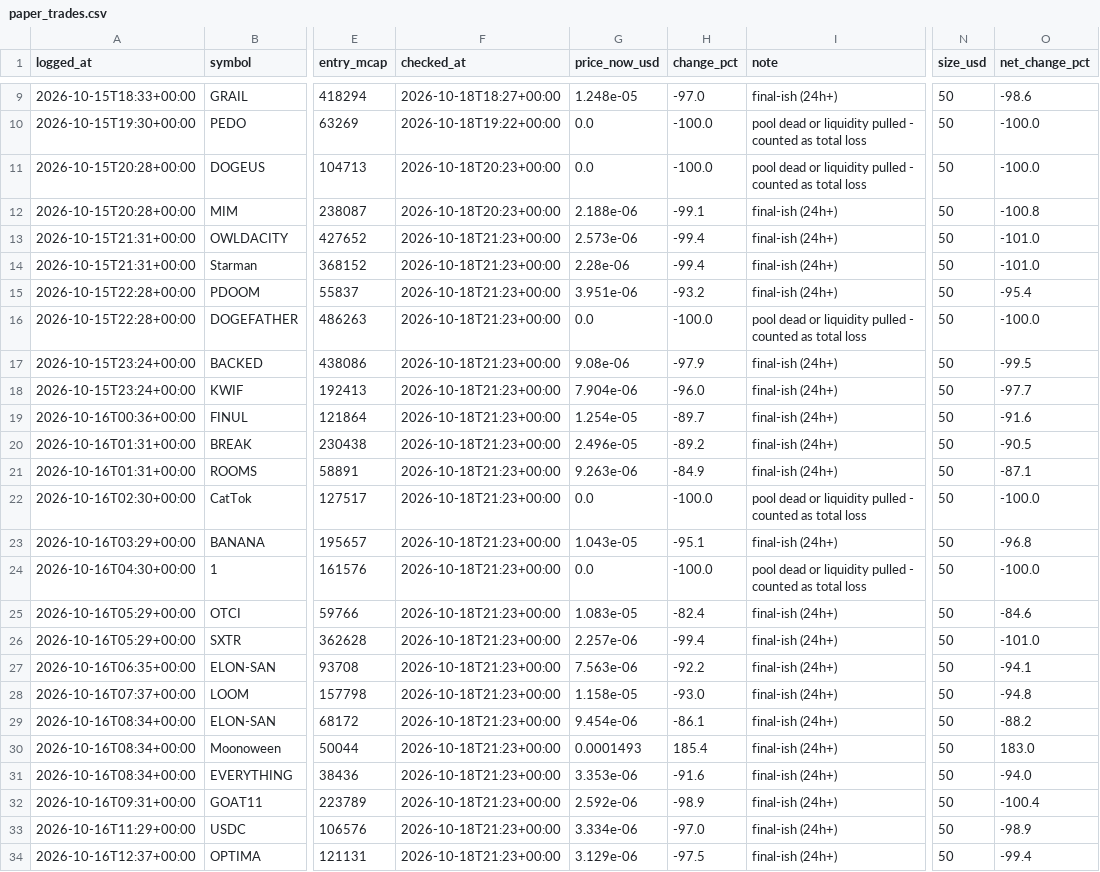
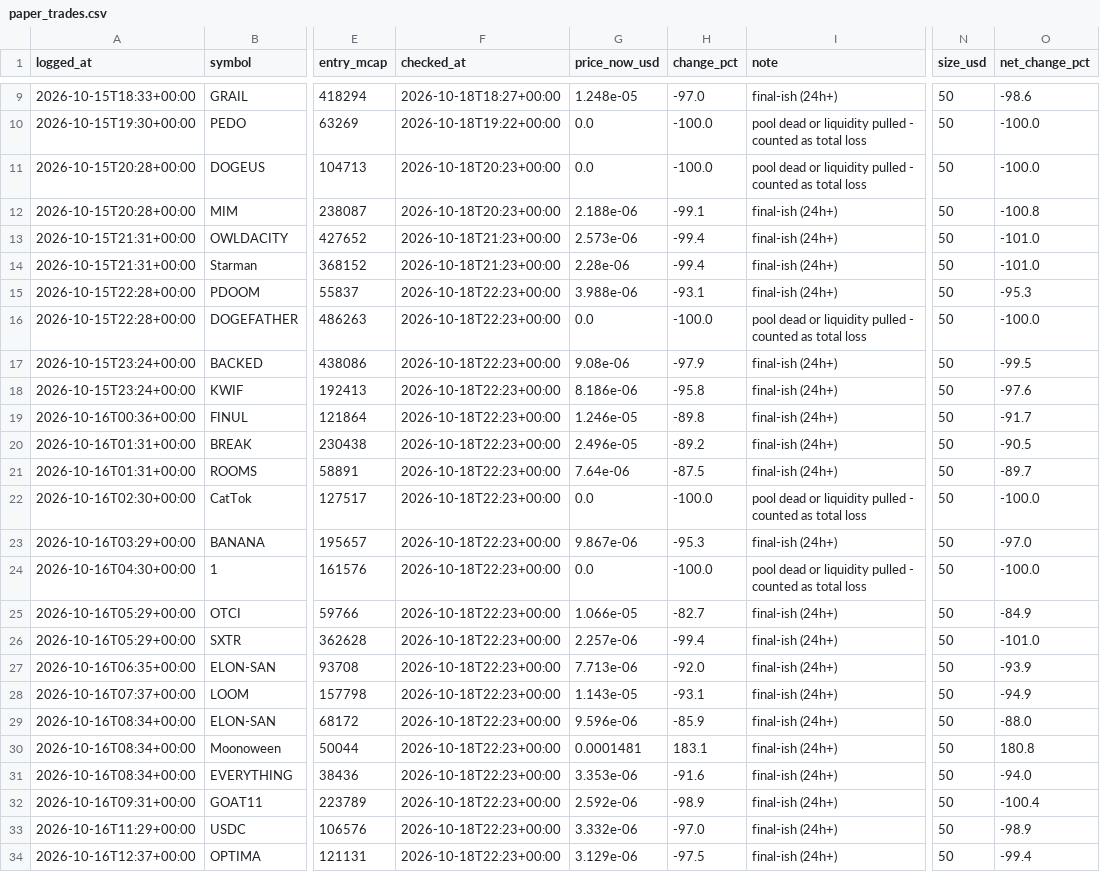
Before and after one commit to mayorzb/nexus-scanner, a CSV file: paper_trades.csv, drawn as a sheet; only a part is shown, gaps mark what is left out; the diff covers the shown part only; the diff names each change by its address in the sheet, - before the commit and + after, or states it on an @@ line.

```diff
--- a/paper_trades.csv
+++ b/paper_trades.csv
-F15:F34 (checked_at): 2026-10-18T21:23+00:00
+F15:F34 (checked_at): 2026-10-18T22:23+00:00
-G15 (price_now_usd): 3.951e-06
+G15 (price_now_usd): 3.988e-06
-H15 (change_pct): -93.2
+H15 (change_pct): -93.1
-O15 (net_change_pct): -95.4
+O15 (net_change_pct): -95.3
-G18 (price_now_usd): 7.904e-06
+G18 (price_now_usd): 8.186e-06
-H18 (change_pct): -96.0
+H18 (change_pct): -95.8
-O18 (net_change_pct): -97.7
+O18 (net_change_pct): -97.6
-G19 (price_now_usd): 1.254e-05
+G19 (price_now_usd): 1.246e-05
-H19 (change_pct): -89.7
+H19 (change_pct): -89.8
-O19 (net_change_pct): -91.6
+O19 (net_change_pct): -91.7
-G21 (price_now_usd): 9.263e-06
+G21 (price_now_usd): 7.64e-06
-H21 (change_pct): -84.9
+H21 (change_pct): -87.5
-O21 (net_change_pct): -87.1
+O21 (net_change_pct): -89.7
-G23 (price_now_usd): 1.043e-05
+G23 (price_now_usd): 9.867e-06
-H23 (change_pct): -95.1
+H23 (change_pct): -95.3
-O23 (net_change_pct): -96.8
+O23 (net_change_pct): -97.0
-G25 (price_now_usd): 1.083e-05
+G25 (price_now_usd): 1.066e-05
-H25 (change_pct): -82.4
+H25 (change_pct): -82.7
-O25 (net_change_pct): -84.6
+O25 (net_change_pct): -84.9
-G27 (price_now_usd): 7.563e-06
+G27 (price_now_usd): 7.713e-06
-H27 (change_pct): -92.2
+H27 (change_pct): -92.0
-O27 (net_change_pct): -94.1
+O27 (net_change_pct): -93.9
-G28 (price_now_usd): 1.158e-05
+G28 (price_now_usd): 1.143e-05
-H28 (change_pct): -93.0
+H28 (change_pct): -93.1
-O28 (net_change_pct): -94.8
+O28 (net_change_pct): -94.9
-G29 (price_now_usd): 9.454e-06
+G29 (price_now_usd): 9.596e-06
-H29 (change_pct): -86.1
+H29 (change_pct): -85.9
-O29 (net_change_pct): -88.2
+O29 (net_change_pct): -88.0
-G30 (price_now_usd): 0.0001493
+G30 (price_now_usd): 0.0001481
-H30 (change_pct): 185.4
+H30 (change_pct): 183.1
-O30 (net_change_pct): 183.0
+O30 (net_change_pct): 180.8
-G33 (price_now_usd): 3.334e-06
+G33 (price_now_usd): 3.332e-06
```
Also changed, not shown: 2 added rows and 120 edited cells elsewhere in this file, 6 other files.
